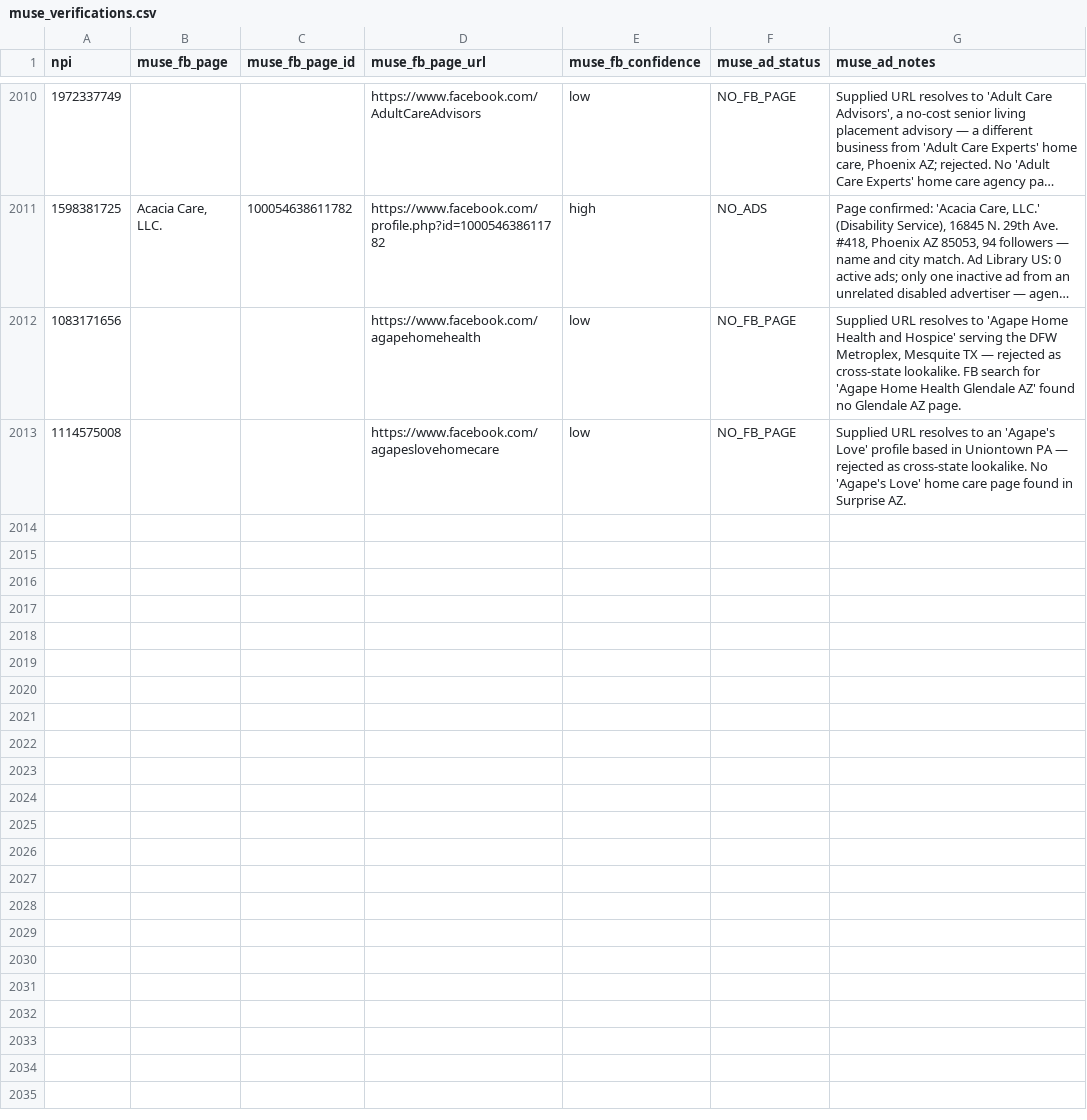
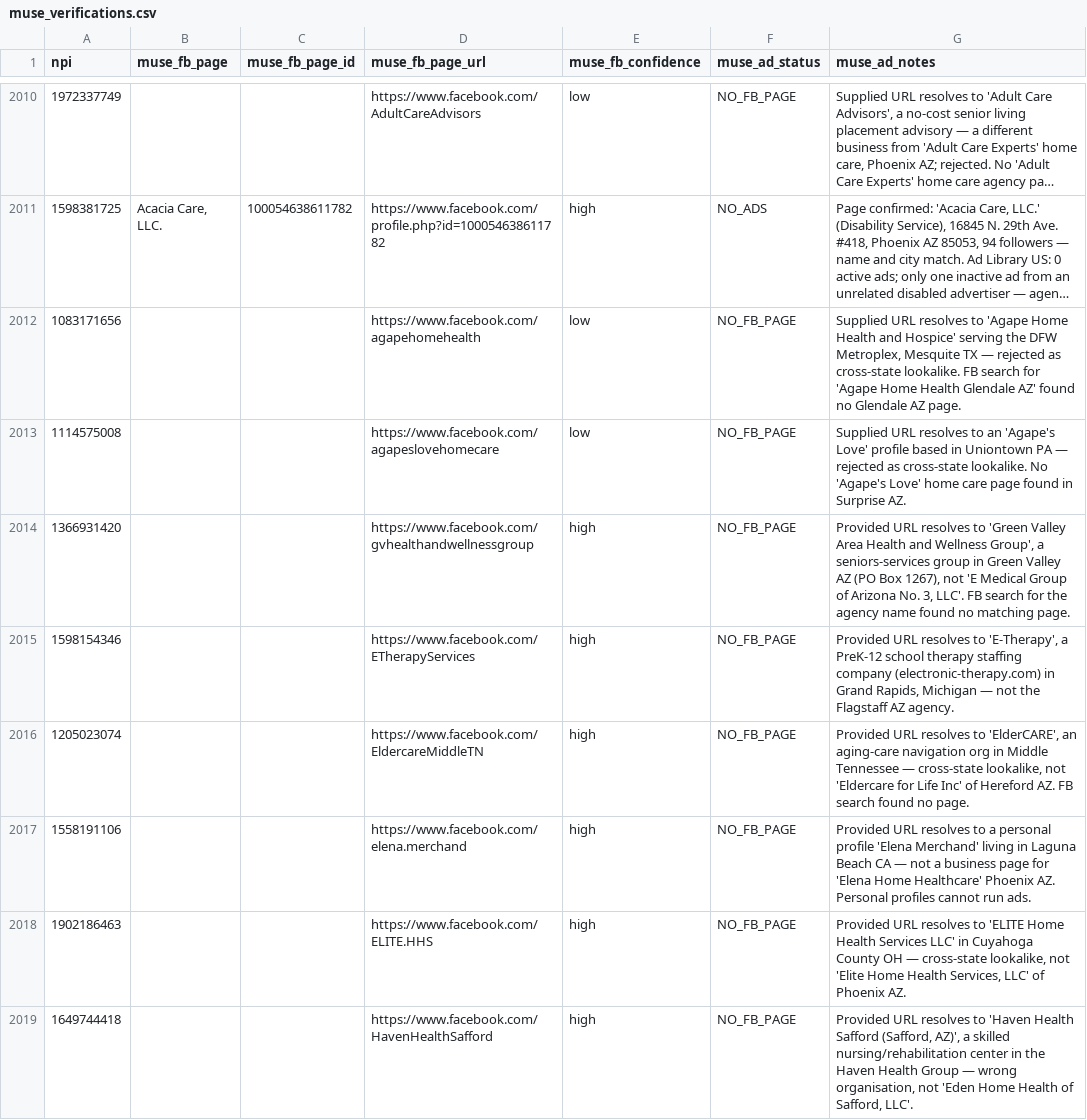
Before and after one commit to Sarojkumar9999/targeto-senior-home-care-pipeline, a CSV file: data/muse_verifications.csv, drawn as a sheet; only a part is shown, gaps mark what is left out; long unchanged cells end in …; the diff covers the shown part only; the diff names each change by its address in the sheet, - before the commit and + after, or states it on an @@ line.

Commit message:
tier 2 wave 24 batch 22/65: 12 URL-only agencies (15 workers) (+12 verified, 0 dupes skipped)

```diff
--- a/data/muse_verifications.csv
+++ b/data/muse_verifications.csv
+row 2014: 1366931420 |  |  | https://www.facebook.com/gvhealthandwellnessgroup | high | NO_FB_PAGE | Provided URL resolves to 'Green Valley Area Health and Wellness Group', a seniors-services group in Green Valley AZ (PO Box 1267), not 'E Medical Group of Arizona No. 3, LLC'. FB search for the agency name found no matching page.
+row 2015: 1598154346 |  |  | https://www.facebook.com/ETherapyServices | high | NO_FB_PAGE | Provided URL resolves to 'E-Therapy', a PreK-12 school therapy staffing company (electronic-therapy.com) in Grand Rapids, Michigan — not the Flagstaff AZ agency.
+row 2016: 1205023074 |  |  | https://www.facebook.com/EldercareMiddleTN | high | NO_FB_PAGE | Provided URL resolves to 'ElderCARE', an aging-care navigation org in Middle Tennessee — cross-state lookalike, not 'Eldercare for Life Inc' of Hereford AZ. FB search found no page.
+row 2017: 1558191106 |  |  | https://www.facebook.com/elena.merchand | high | NO_FB_PAGE | Provided URL resolves to a personal profile 'Elena Merchand' living in Laguna Beach CA — not a business page for 'Elena Home Healthcare' Phoenix AZ. Personal profiles cannot run ads.
+row 2018: 1902186463 |  |  | https://www.facebook.com/ELITE.HHS | high | NO_FB_PAGE | Provided URL resolves to 'ELITE Home Health Services LLC' in Cuyahoga County OH — cross-state lookalike, not 'Elite Home Health Services, LLC' of Phoenix AZ.
+row 2019: 1649744418 |  |  | https://www.facebook.com/HavenHealthSafford | high | NO_FB_PAGE | Provided URL resolves to 'Haven Health Safford (Safford, AZ)', a skilled nursing/rehabilitation center in the Haven Health Group — wrong organisation, not 'Eden Home Health of Safford, LLC'.
```
Also changed, not shown: 6 added rows elsewhere in this file.
